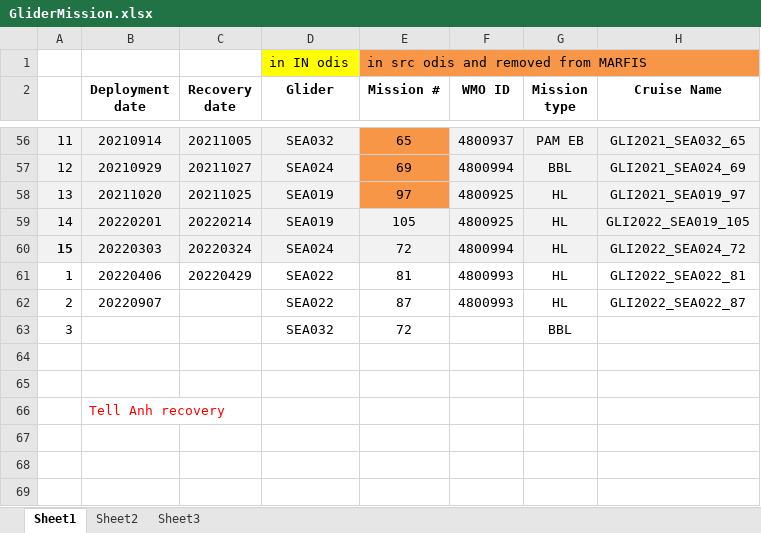
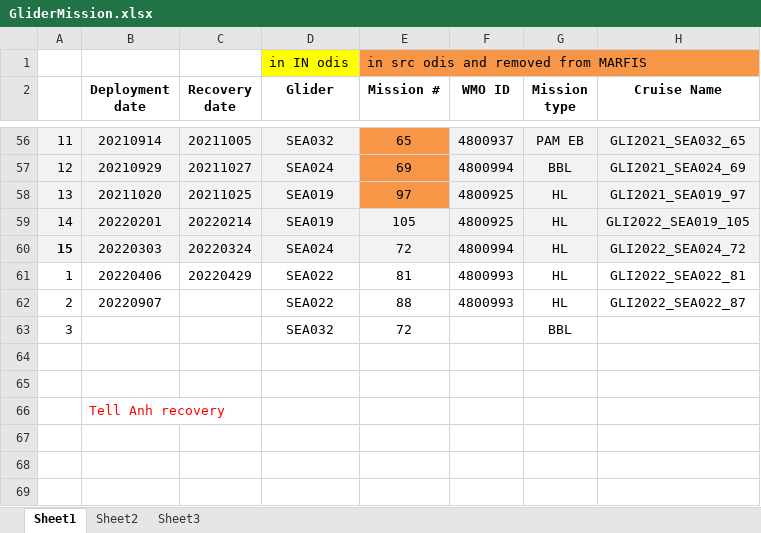
Before and after one commit to DFOglider/pilotingApp, an Excel workbook: GliderMission.xlsx, sheet Sheet1, drawn as a sheet; only a part is shown, gaps mark what is left out; values as stored, in another font and other column widths than the file's, no borders; the diff names each change by its address in the sheet, - before the commit and + after, or states it on an @@ line.

Commit message:
Update GliderMission.xlsx

```diff
--- a/GliderMission.xlsx (sheet Sheet1)
+++ b/GliderMission.xlsx (sheet Sheet1)
-E62 (Mission #): 87
+E62 (Mission #): 88
```
